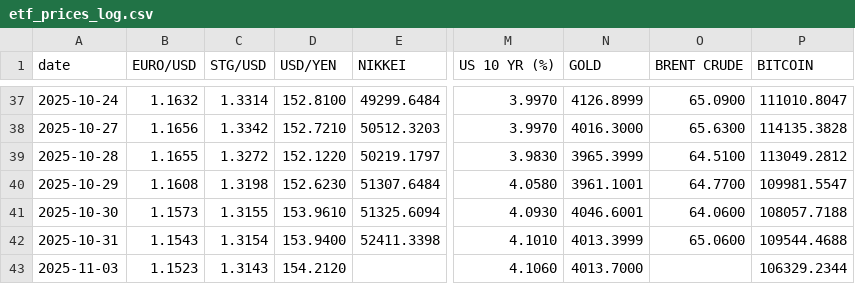
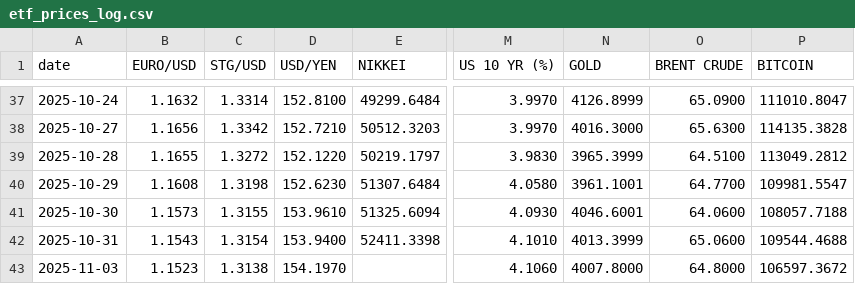
Before and after one commit to zerradwan/MarketJournal, a CSV file: data/etf_prices_log.csv, drawn as a sheet; only a part is shown, gaps mark what is left out; the diff names each change by its address in the sheet, - before the commit and + after, or states it on an @@ line.

```diff
--- a/data/etf_prices_log.csv
+++ b/data/etf_prices_log.csv
-C43 (STG/USD): 1.3143
+C43 (STG/USD): 1.3138
-D43 (USD/YEN): 154.2120
+D43 (USD/YEN): 154.1970
-N43 (GOLD): 4013.7000
+N43 (GOLD): 4007.8000
-O43 (BRENT CRUDE): (empty)
+O43 (BRENT CRUDE): 64.8000
-P43 (BITCOIN): 106329.2344
+P43 (BITCOIN): 106597.3672
```
